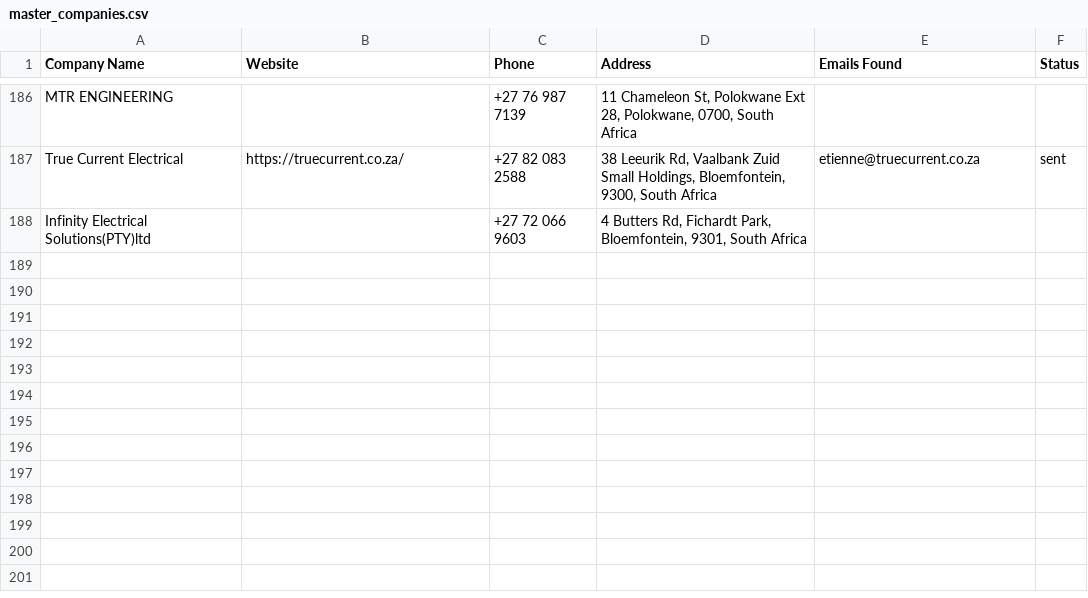
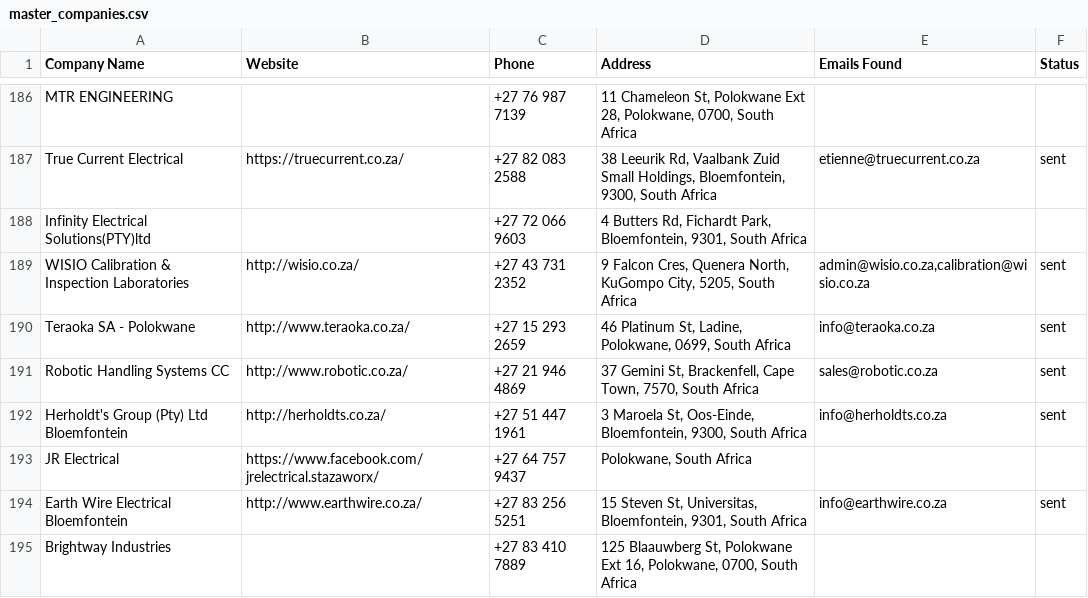
Before and after one commit to MareanaNsuku/Electronics-Project, a CSV file: secure-enclosure-outreach/data/master_companies.csv, drawn as a sheet; only a part is shown, gaps mark what is left out; the diff names each change by its address in the sheet, - before the commit and + after, or states it on an @@ line.

```diff
--- a/secure-enclosure-outreach/data/master_companies.csv
+++ b/secure-enclosure-outreach/data/master_companies.csv
+row 189: WISIO Calibration & Inspection Laboratories | http://wisio.co.za/ | +27 43 731 2352 | 9 Falcon Cres, Quenera North, KuGompo City, 5205, South Africa | admin@wisio.co.za,calibration@wisio.co.za | sent
+row 190: Teraoka SA - Polokwane | http://www.teraoka.co.za/ | +27 15 293 2659 | 46 Platinum St, Ladine, Polokwane, 0699, South Africa | info@teraoka.co.za | sent
+row 191: Robotic Handling Systems CC | http://www.robotic.co.za/ | +27 21 946 4869 | 37 Gemini St, Brackenfell, Cape Town, 7570, South Africa | sales@robotic.co.za | sent
+row 192: Herholdt's Group (Pty) Ltd Bloemfontein | http://herholdts.co.za/ | +27 51 447 1961 | 3 Maroela St, Oos-Einde, Bloemfontein, 9300, South Africa | info@herholdts.co.za | sent
+row 193: JR Electrical | https://www.facebook.com/jrelectrical.stazaworx/ | +27 64 757 9437 | Polokwane, South Africa
+row 194: Earth Wire Electrical Bloemfontein | http://www.earthwire.co.za/ | +27 83 256 5251 | 15 Steven St, Universitas, Bloemfontein, 9301, South Africa | info@earthwire.co.za | sent
+row 195: Brightway Industries |  | +27 83 410 7889 | 125 Blaauwberg St, Polokwane Ext 16, Polokwane, 0700, South Africa
```
